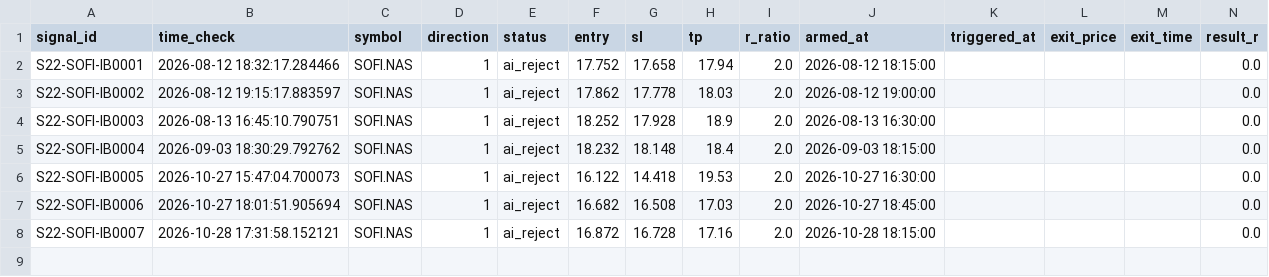
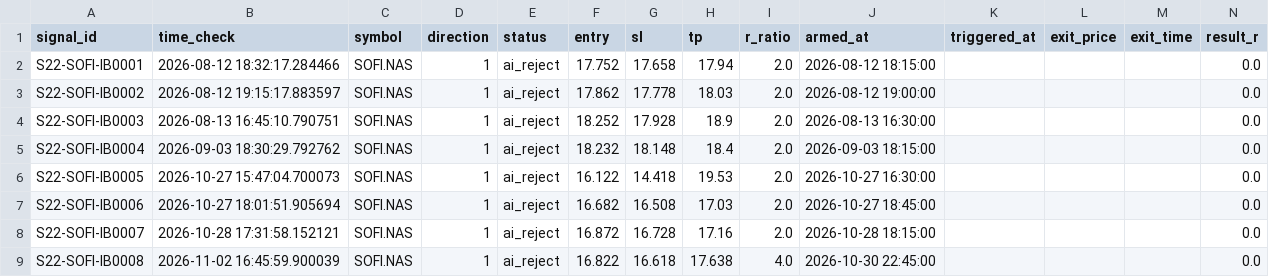
Before and after one commit to alexandrutarnicer-ai/trading-bot, a CSV file: data/live_signals/session22/outcomes.csv, drawn as a sheet; only a part is shown; rows hold the shown columns only; the diff names each change by its address in the sheet, - before the commit and + after, or states it on an @@ line.

```diff
--- a/data/live_signals/session22/outcomes.csv
+++ b/data/live_signals/session22/outcomes.csv
+row 9: S22-SOFI-IB0008 | 2026-11-02 16:45:59.900039 | SOFI.NAS | 1 | ai_reject | 16.822 | 16.618 | 17.638 | 4.0 | 2026-10-30 22:45:00 |  |  |  | 0.0
```
Also changed, not shown: data/live_signals/session1/outcomes.csv, data/live_signals/session5/outcomes.csv, 28 other files.
